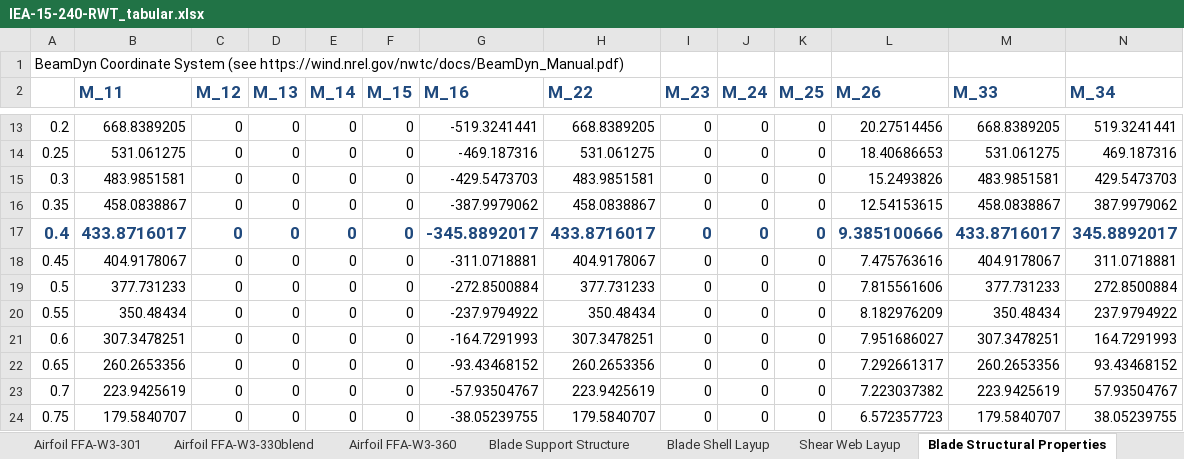
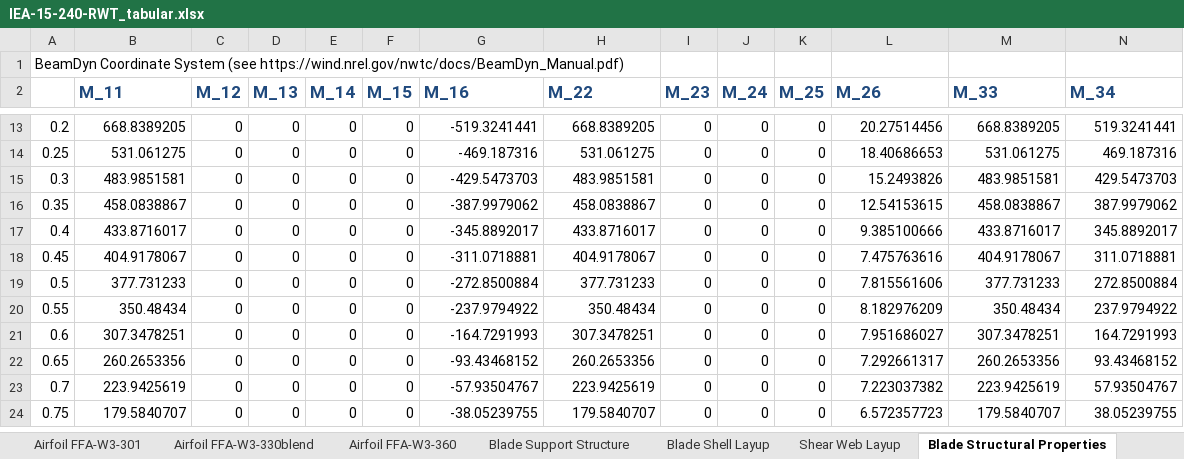
Before and after one commit to IEAWindTask37/IEA-15-240-RWT, an Excel workbook: Documentation/IEA-15-240-RWT_tabular.xlsx, sheet Blade Structural Properties, drawn as a sheet; only a part is shown, gaps mark what is left out; values as stored, in another font and other column widths than the file's, no borders; the diff covers the shown part only; the diff names each change by its address in the sheet, - before the commit and + after, or states it on an @@ line.

```diff
--- a/Documentation/IEA-15-240-RWT_tabular.xlsx (sheet Blade Structural Properties)
+++ b/Documentation/IEA-15-240-RWT_tabular.xlsx (sheet Blade Structural Properties)
@@ A17:N17 bold: on → off, text colour: #1F497D → black, text size: smaller @@
```
Also changed, not shown: cell formats elsewhere in this sheet, 1 other file.
